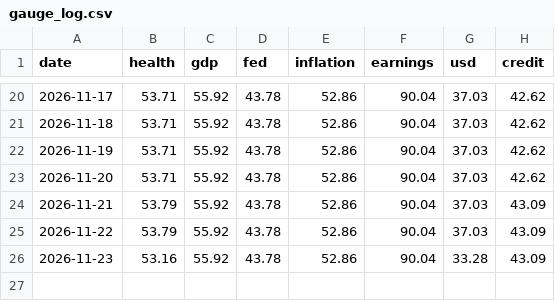
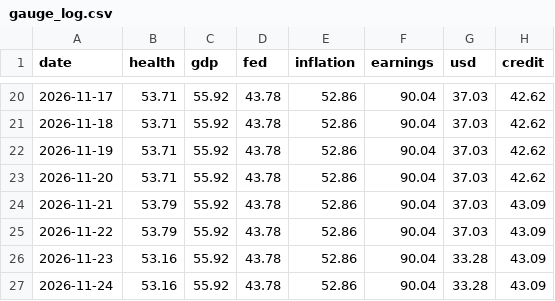
Before and after one commit to jstarling13/macro-health-monitor, a CSV file: data/history/gauge_log.csv, drawn as a sheet; only a part is shown, gaps mark what is left out.

```diff
--- a/data/history/gauge_log.csv
+++ b/data/history/gauge_log.csv
@@ -26 +26,2 @@ date,health,gdp,fed,inflation,earnings,usd,credit
 2026-11-23,53.16,55.92,43.78,52.86,90.04,33.28,43.09
+2026-11-24,53.16,55.92,43.78,52.86,90.04,33.28,43.09
```
